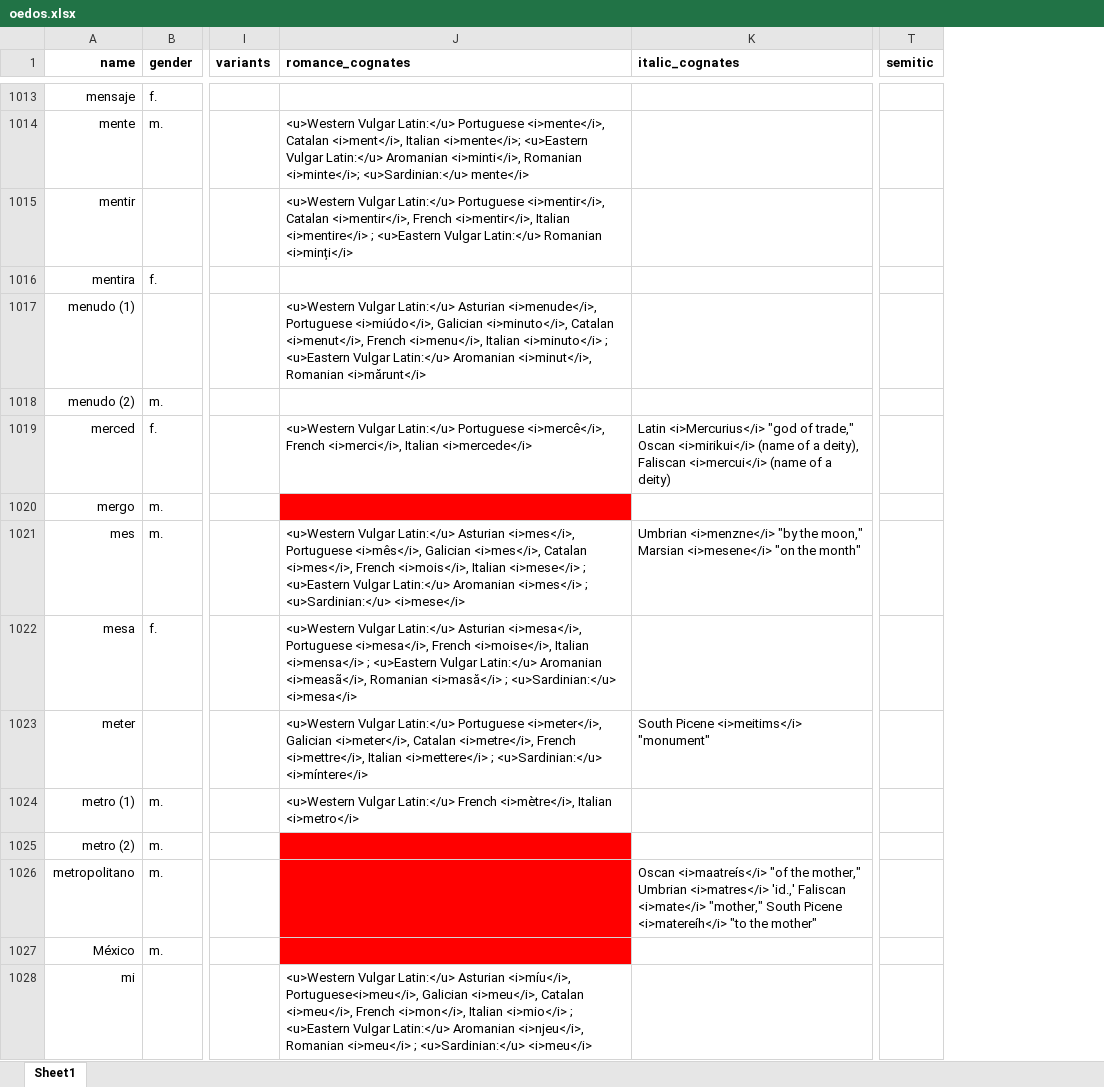
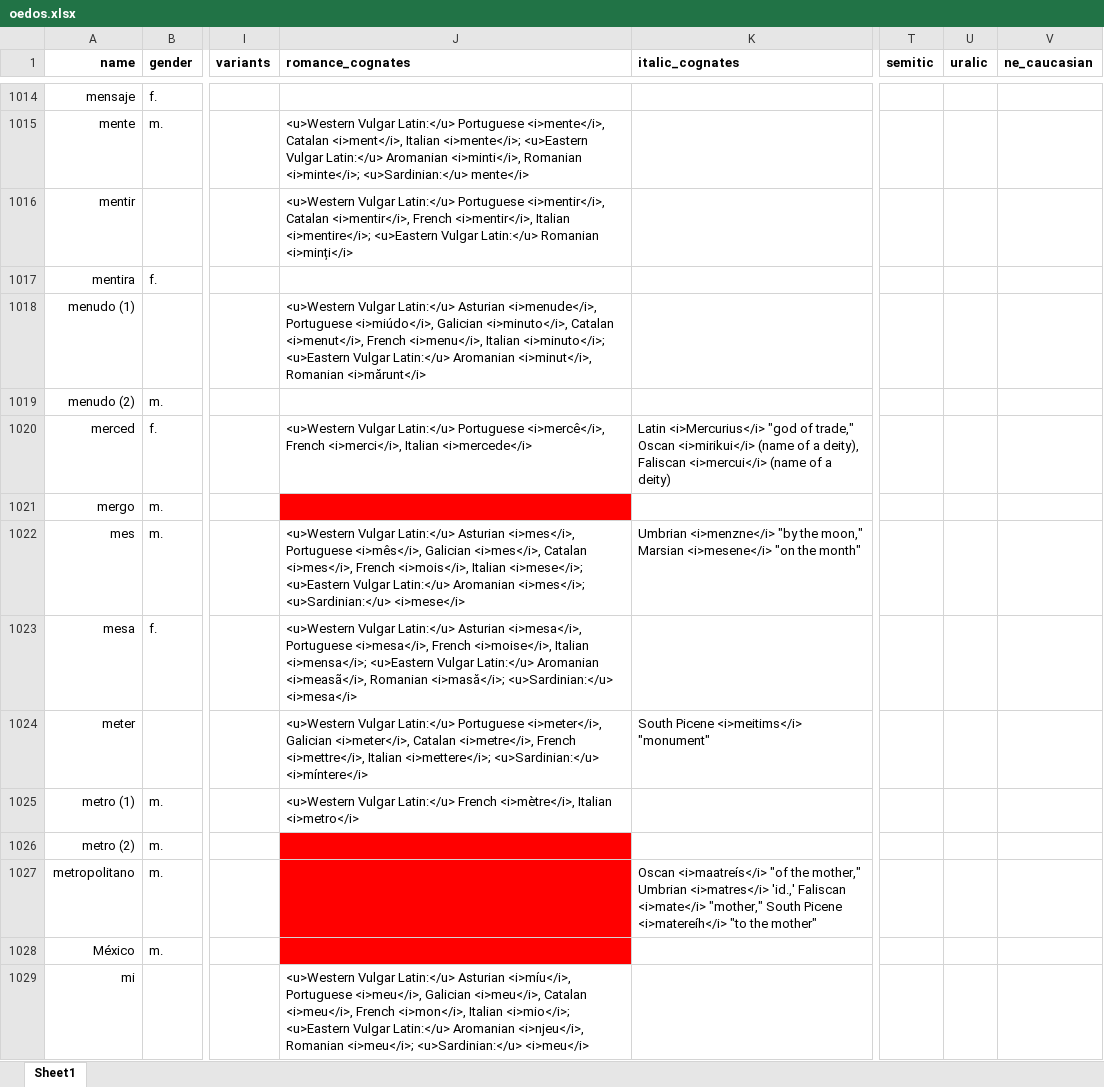
Before and after one commit to emplumb/ety, an Excel workbook: public/assets/data/oedos.xlsx, sheet Sheet1, drawn as a sheet; only a part is shown, gaps mark what is left out; values as stored, in another font and other column widths than the file's, no borders; conditional formats not drawn; addresses are those after the commit; the diff covers the shown part only; the diff names each change by its address in the sheet, - before the commit and + after, or states it on an @@ line.

```diff
--- a/public/assets/data/oedos.xlsx (sheet Sheet1)
+++ b/public/assets/data/oedos.xlsx (sheet Sheet1)
+column U (uralic), empty
+column V (ne_caucasian), empty
-J1016 (romance_cognates): …<i>mentir</i>, Italian <i>mentire</i> ; <u>Eastern Vulgar…
+J1016 (romance_cognates): …<i>mentir</i>, Italian <i>mentire</i>; <u>Eastern Vulgar…
-J1018 (romance_cognates): …<i>menu</i>, Italian <i>minuto</i> ; <u>Eastern Vulgar…
+J1018 (romance_cognates): …<i>menu</i>, Italian <i>minuto</i>; <u>Eastern Vulgar…
-J1022 (romance_cognates): …<i>mois</i>, Italian <i>mese</i> ; <u>Eastern Vulgar Latin:</u> Aromanian <i>mes</i> ; <u>Sardinian:</u> <i>mese</i>
+J1022 (romance_cognates): …<i>mois</i>, Italian <i>mese</i>; <u>Eastern Vulgar Latin:</u> Aromanian <i>mes</i>; <u>Sardinian:</u> <i>mese</i>
-J1023 (romance_cognates): …<i>moise</i>, Italian <i>mensa</i> ; <u>Eastern Vulgar Latin:</u> Aromanian <i>measã</i>, Romanian <i>masă</i> ; <u>Sardinian:</u> <i>mesa</i>
+J1023 (romance_cognates): …<i>moise</i>, Italian <i>mensa</i>; <u>Eastern Vulgar Latin:</u> Aromanian <i>measã</i>, Romanian <i>masă</i>; <u>Sardinian:</u> <i>mesa</i>
-J1024 (romance_cognates): …<i>mettre</i>, Italian <i>mettere</i> ; <u>Sardinian:</u> <i>míntere</i>
+J1024 (romance_cognates): …<i>mettre</i>, Italian <i>mettere</i>; <u>Sardinian:</u> <i>míntere</i>
-J1029 (romance_cognates): …Asturian <i>míu</i>, Portuguese<i>meu</i>, Galician <i>meu</i>, Catalan <i>meu</i>, French <i>mon</i>, Italian <i>mio</i> ; <u>Eastern Vulgar Latin:</u> Aromanian <i>njeu</i>, Romanian <i>meu</i> ; <u>Sardinian:</u> <i>meu</i>
+J1029 (romance_cognates): …Asturian <i>míu</i>, Portuguese <i>meu</i>, Galician <i>meu</i>, Catalan <i>meu</i>, French <i>mon</i>, Italian <i>mio</i>; <u>Eastern Vulgar Latin:</u> Aromanian <i>njeu</i>, Romanian <i>meu</i>; <u>Sardinian:</u> <i>meu</i>
```
Also changed, not shown: 219 added rows, 559 edited cells and cell formats elsewhere in this sheet, 1 other file.
